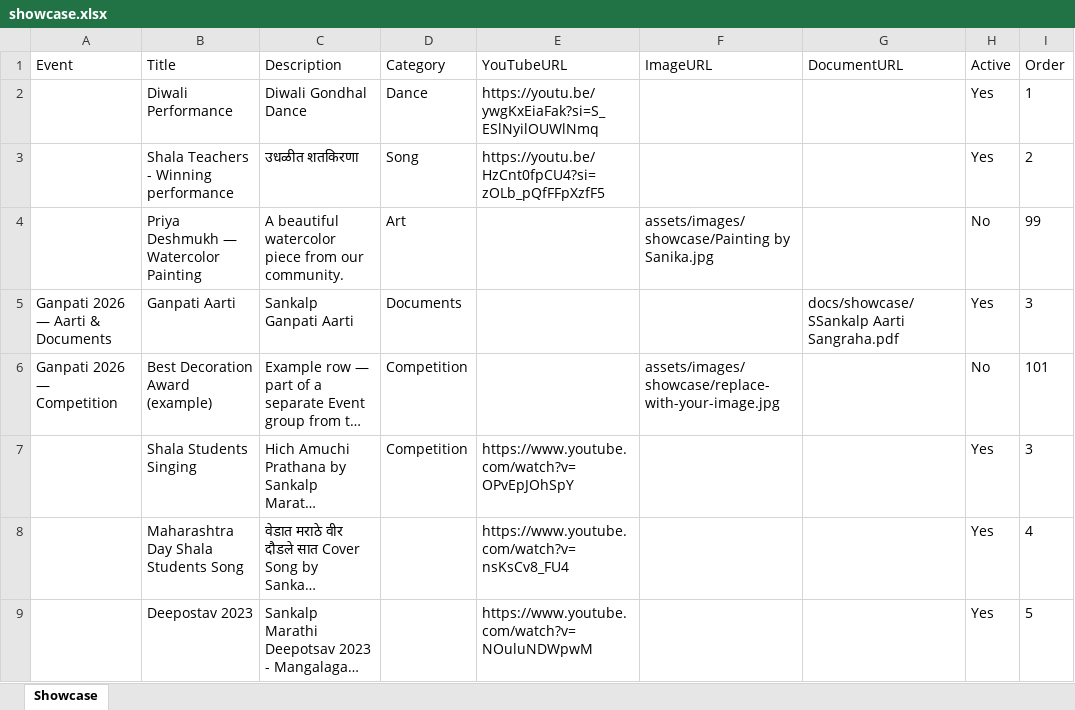
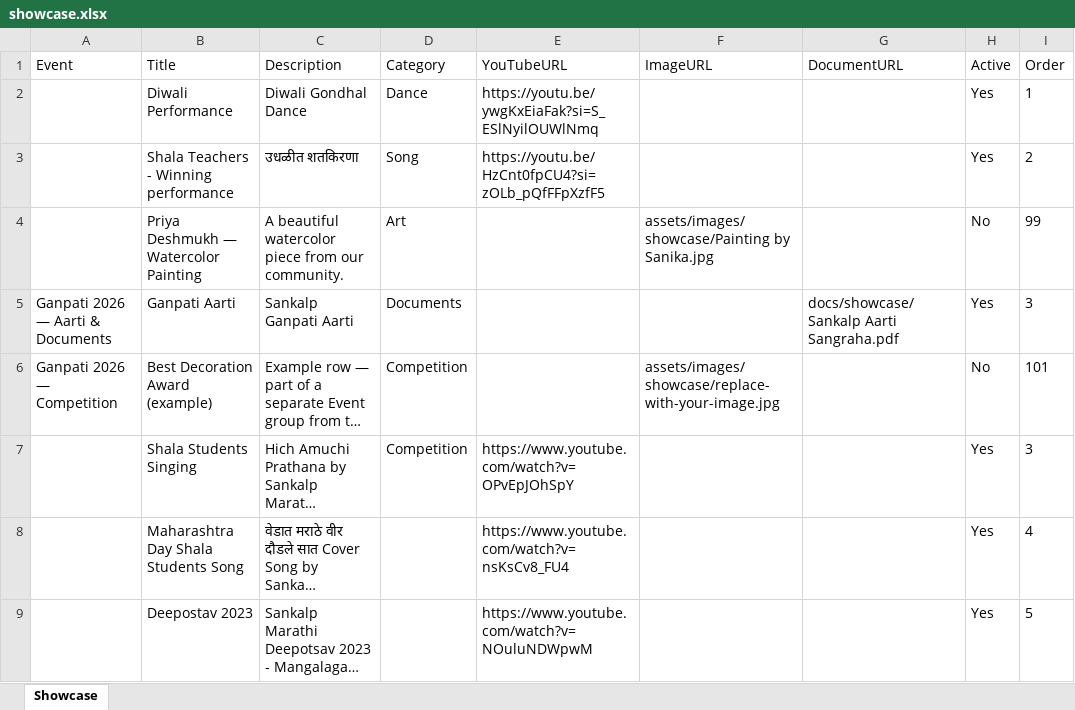
Before and after one commit to sankalpmarathimandal-debug/SankalpMarathiMandalWebsite, an Excel workbook: data/showcase.xlsx, sheet Showcase, drawn as a sheet; long unchanged cells end in …; values as stored, in another font and other column widths than the file's, no borders; the diff names each change by its address in the sheet, - before the commit and + after, or states it on an @@ line.

Commit message:
Admin: edit data/showcase.xlsx via table editor

```diff
--- a/data/showcase.xlsx (sheet Showcase)
+++ b/data/showcase.xlsx (sheet Showcase)
-G5 (DocumentURL): docs/showcase/SSankalp Aarti Sangraha.pdf
+G5 (DocumentURL): docs/showcase/Sankalp Aarti Sangraha.pdf
```
